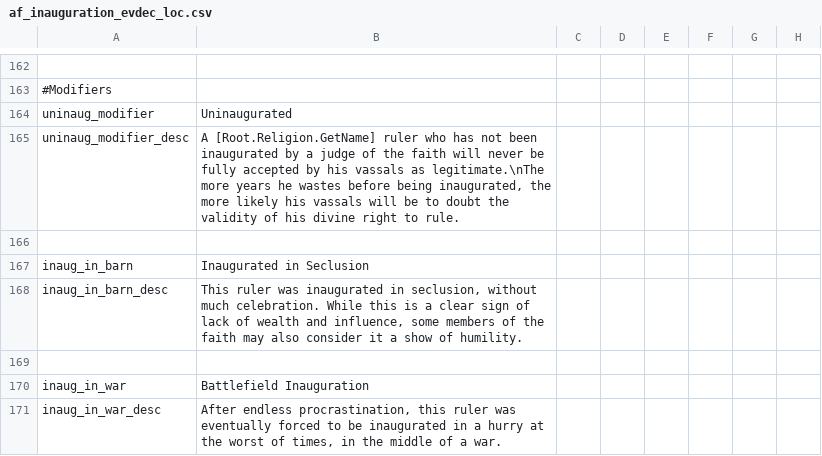
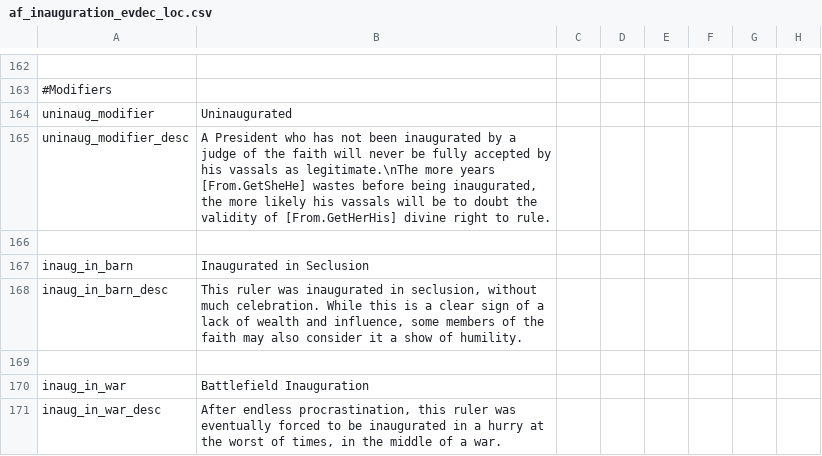
Before and after one commit to asukachad/ateedits, a CSV file: After the End Fan Fork/localisation/af_inauguration_evdec_loc.csv, drawn as a sheet; only a part is shown, gaps mark what is left out; the diff names each change by its address in the sheet, - before the commit and + after, or states it on an @@ line.

```diff
--- a/After the End Fan Fork/localisation/af_inauguration_evdec_loc.csv
+++ b/After the End Fan Fork/localisation/af_inauguration_evdec_loc.csv
-B165: A [Root.Religion.GetName] ruler who has not been inaugurated by a judge of the faith will never be fully accepted by his vassals as legitimate.\nThe more years he wastes before being inaugurated, the more likely his vassals will be to doubt the validity of his divine right…
+B165: A President who has not been inaugurated by a judge of the faith will never be fully accepted by his vassals as legitimate.\nThe more years [From.GetSheHe] wastes before being inaugurated, the more likely his vassals will be to doubt the validity of [From.GetHerHis] divine right…
-B168: …sign of lack of…
+B168: …sign of a lack of…
```
Also changed, not shown: After the End Fan Fork/localisation/00_AFTERMEX.csv, After the End Fan Fork/localisation/00_AMERICA.csv, 24 other files.
